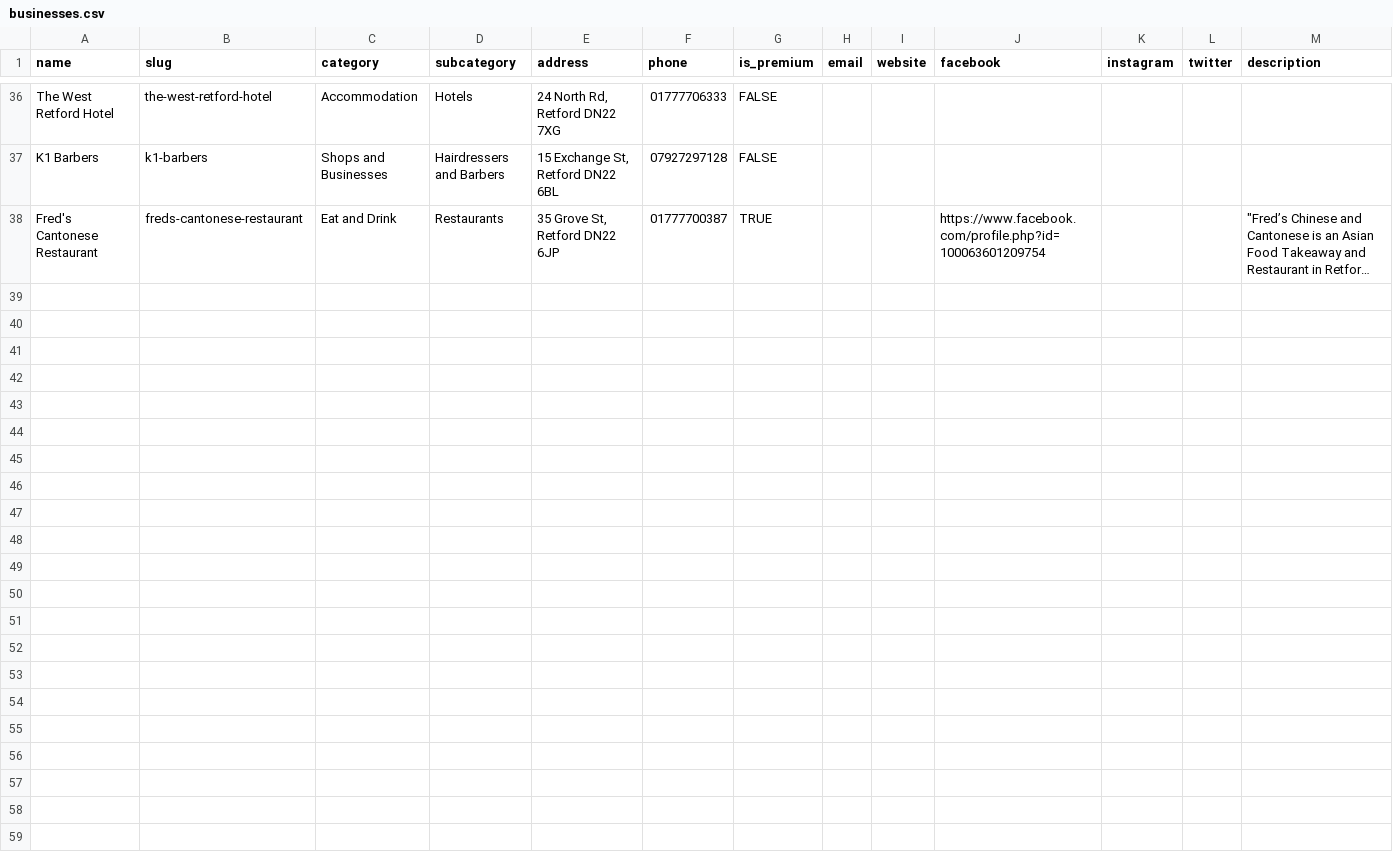
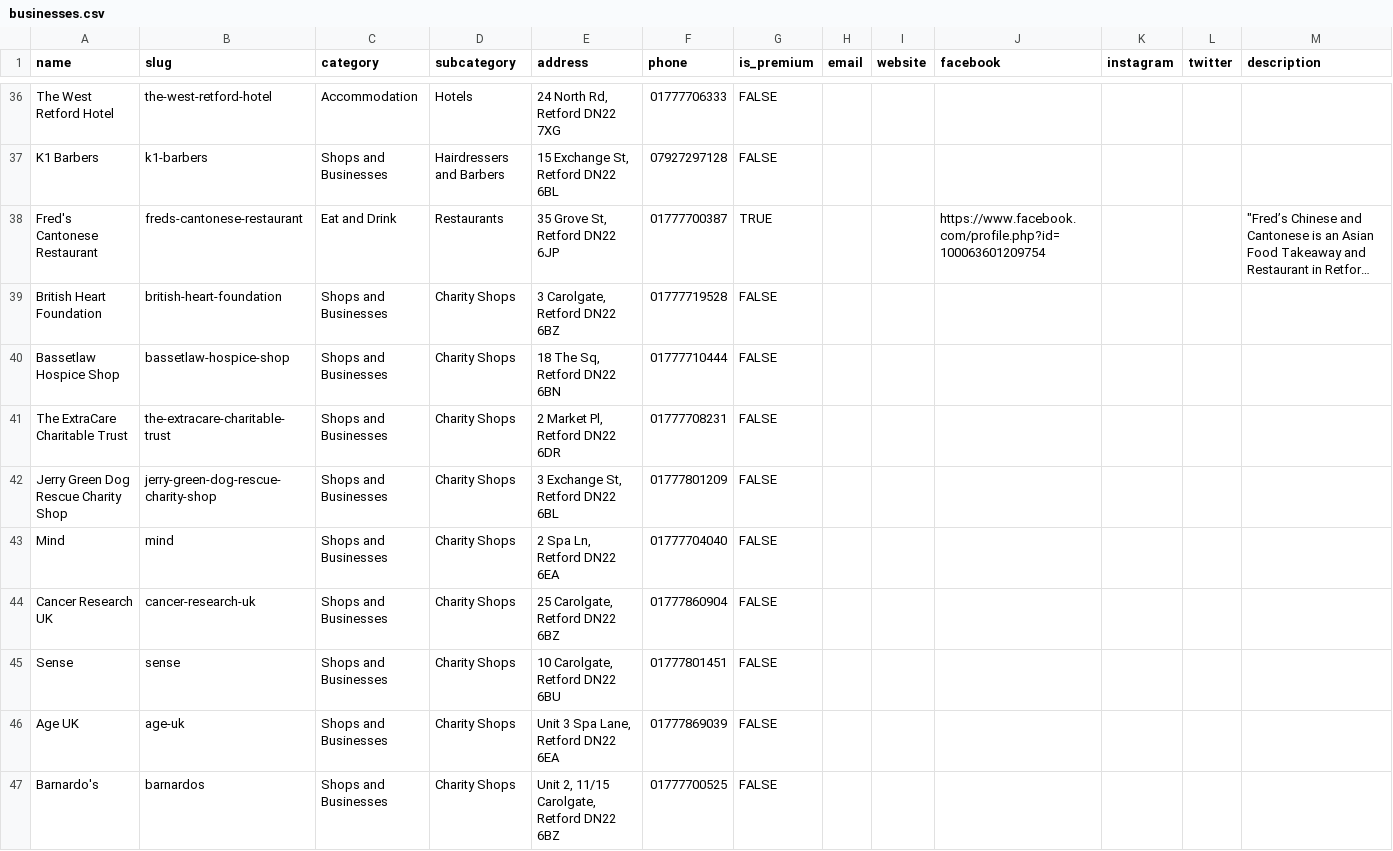
Before and after one commit to elljfb/retford-info, a CSV file: data/businesses.csv, drawn as a sheet; only a part is shown, gaps mark what is left out; long unchanged cells end in …; rows hold the shown columns only; the diff covers the shown part only; the diff names each change by its address in the sheet, - before the commit and + after, or states it on an @@ line.

```diff
--- a/data/businesses.csv
+++ b/data/businesses.csv
+row 39: British Heart Foundation | british-heart-foundation | Shops and Businesses | Charity Shops | 3 Carolgate, Retford DN22 6BZ | 01777719528 | FALSE
+row 40: Bassetlaw Hospice Shop | bassetlaw-hospice-shop | Shops and Businesses | Charity Shops | 18 The Sq, Retford DN22 6BN | 01777710444 | FALSE
+row 41: The ExtraCare Charitable Trust | the-extracare-charitable-trust | Shops and Businesses | Charity Shops | 2 Market Pl, Retford DN22 6DR | 01777708231 | FALSE
+row 42: Jerry Green Dog Rescue Charity Shop | jerry-green-dog-rescue-charity-shop | Shops and Businesses | Charity Shops | 3 Exchange St, Retford DN22 6BL | 01777801209 | FALSE
+row 43: Mind | mind | Shops and Businesses | Charity Shops | 2 Spa Ln, Retford DN22 6EA | 01777704040 | FALSE
+row 44: Cancer Research UK | cancer-research-uk | Shops and Businesses | Charity Shops | 25 Carolgate, Retford DN22 6BZ | 01777860904 | FALSE
+row 45: Sense | sense | Shops and Businesses | Charity Shops | 10 Carolgate, Retford DN22 6BU | 01777801451 | FALSE
+row 46: Age UK | age-uk | Shops and Businesses | Charity Shops | Unit 3 Spa Lane, Retford DN22 6EA | 01777869039 | FALSE
+row 47: Barnardo's | barnardos | Shops and Businesses | Charity Shops | Unit 2, 11/15 Carolgate, Retford DN22 6BZ | 01777700525 | FALSE
```
Also changed, not shown: 8 added rows elsewhere in this file.
